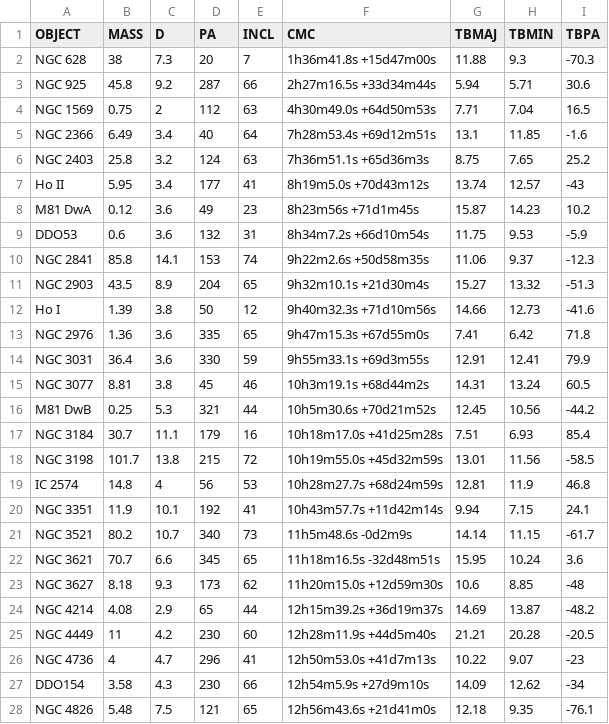
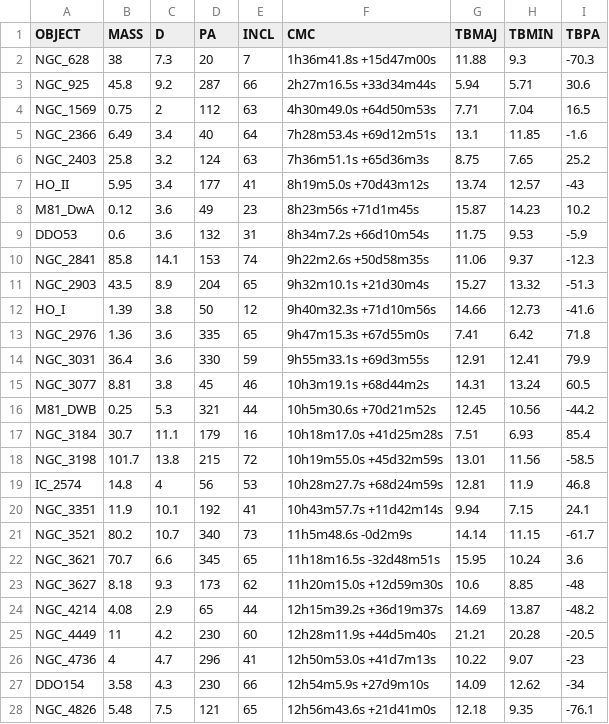
Before and after one commit to idchiang/idc_lib_archive, a CSV file: astro_idchiang/data_table/galaxy_data.csv, drawn as a sheet; only a part is shown; the diff covers the shown part only.

```diff
--- a/astro_idchiang/data_table/galaxy_data.csv
+++ b/astro_idchiang/data_table/galaxy_data.csv
@@ -1,28 +1,28 @@
 OBJECT,MASS,D,PA,INCL,CMC,TBMAJ,TBMIN,TBPA
-NGC 628,38,7.3,20,7,1h36m41.8s +15d47m00s,11.88,9.3,-70.3
-NGC 925,45.8,9.2,287,66,2h27m16.5s +33d34m44s,5.94,5.71,30.6
-NGC 1569,0.75,2,112,63,4h30m49.0s +64d50m53s,7.71,7.04,16.5
-NGC 2366,6.49,3.4,40,64,7h28m53.4s +69d12m51s,13.1,11.85,-1.6
-NGC 2403,25.8,3.2,124,63,7h36m51.1s +65d36m3s,8.75,7.65,25.2
-Ho II,5.95,3.4,177,41,8h19m5.0s +70d43m12s,13.74,12.57,-43
-M81 DwA,0.12,3.6,49,23,8h23m56s +71d1m45s,15.87,14.23,10.2
+NGC_628,38,7.3,20,7,1h36m41.8s +15d47m00s,11.88,9.3,-70.3
+NGC_925,45.8,9.2,287,66,2h27m16.5s +33d34m44s,5.94,5.71,30.6
+NGC_1569,0.75,2,112,63,4h30m49.0s +64d50m53s,7.71,7.04,16.5
+NGC_2366,6.49,3.4,40,64,7h28m53.4s +69d12m51s,13.1,11.85,-1.6
+NGC_2403,25.8,3.2,124,63,7h36m51.1s +65d36m3s,8.75,7.65,25.2
+HO_II,5.95,3.4,177,41,8h19m5.0s +70d43m12s,13.74,12.57,-43
+M81_DwA,0.12,3.6,49,23,8h23m56s +71d1m45s,15.87,14.23,10.2
 DDO53,0.6,3.6,132,31,8h34m7.2s +66d10m54s,11.75,9.53,-5.9
-NGC 2841,85.8,14.1,153,74,9h22m2.6s +50d58m35s,11.06,9.37,-12.3
-NGC 2903,43.5,8.9,204,65,9h32m10.1s +21d30m4s,15.27,13.32,-51.3
-Ho I,1.39,3.8,50,12,9h40m32.3s +71d10m56s,14.66,12.73,-41.6
-NGC 2976,1.36,3.6,335,65,9h47m15.3s +67d55m0s,7.41,6.42,71.8
-NGC 3031,36.4,3.6,330,59,9h55m33.1s +69d3m55s,12.91,12.41,79.9
-NGC 3077,8.81,3.8,45,46,10h3m19.1s +68d44m2s,14.31,13.24,60.5
-M81 DwB,0.25,5.3,321,44,10h5m30.6s +70d21m52s,12.45,10.56,-44.2
-NGC 3184,30.7,11.1,179,16,10h18m17.0s +41d25m28s,7.51,6.93,85.4
-NGC 3198,101.7,13.8,215,72,10h19m55.0s +45d32m59s,13.01,11.56,-58.5
-IC 2574,14.8,4,56,53,10h28m27.7s +68d24m59s,12.81,11.9,46.8
-NGC 3351,11.9,10.1,192,41,10h43m57.7s +11d42m14s,9.94,7.15,24.1
-NGC 3521,80.2,10.7,340,73,11h5m48.6s -0d2m9s,14.14,11.15,-61.7
-NGC 3621,70.7,6.6,345,65,11h18m16.5s -32d48m51s,15.95,10.24,3.6
-NGC 3627,8.18,9.3,173,62,11h20m15.0s +12d59m30s,10.6,8.85,-48
-NGC 4214,4.08,2.9,65,44,12h15m39.2s +36d19m37s,14.69,13.87,-48.2
-NGC 4449,11,4.2,230,60,12h28m11.9s +44d5m40s,21.21,20.28,-20.5
-NGC 4736,4,4.7,296,41,12h50m53.0s +41d7m13s,10.22,9.07,-23
+NGC_2841,85.8,14.1,153,74,9h22m2.6s +50d58m35s,11.06,9.37,-12.3
+NGC_2903,43.5,8.9,204,65,9h32m10.1s +21d30m4s,15.27,13.32,-51.3
+HO_I,1.39,3.8,50,12,9h40m32.3s +71d10m56s,14.66,12.73,-41.6
+NGC_2976,1.36,3.6,335,65,9h47m15.3s +67d55m0s,7.41,6.42,71.8
+NGC_3031,36.4,3.6,330,59,9h55m33.1s +69d3m55s,12.91,12.41,79.9
+NGC_3077,8.81,3.8,45,46,10h3m19.1s +68d44m2s,14.31,13.24,60.5
+M81_DWB,0.25,5.3,321,44,10h5m30.6s +70d21m52s,12.45,10.56,-44.2
+NGC_3184,30.7,11.1,179,16,10h18m17.0s +41d25m28s,7.51,6.93,85.4
+NGC_3198,101.7,13.8,215,72,10h19m55.0s +45d32m59s,13.01,11.56,-58.5
+IC_2574,14.8,4,56,53,10h28m27.7s +68d24m59s,12.81,11.9,46.8
+NGC_3351,11.9,10.1,192,41,10h43m57.7s +11d42m14s,9.94,7.15,24.1
+NGC_3521,80.2,10.7,340,73,11h5m48.6s -0d2m9s,14.14,11.15,-61.7
+NGC_3621,70.7,6.6,345,65,11h18m16.5s -32d48m51s,15.95,10.24,3.6
+NGC_3627,8.18,9.3,173,62,11h20m15.0s +12d59m30s,10.6,8.85,-48
+NGC_4214,4.08,2.9,65,44,12h15m39.2s +36d19m37s,14.69,13.87,-48.2
+NGC_4449,11,4.2,230,60,12h28m11.9s +44d5m40s,21.21,20.28,-20.5
+NGC_4736,4,4.7,296,41,12h50m53.0s +41d7m13s,10.22,9.07,-23
 DDO154,3.58,4.3,230,66,12h54m5.9s +27d9m10s,14.09,12.62,-34
-NGC 4826,5.48,7.5,121,65,12h56m43.6s +21d41m0s,12.18,9.35,-76.1
+NGC_4826,5.48,7.5,121,65,12h56m43.6s +21d41m0s,12.18,9.35,-76.1
```
Also changed, not shown: 7 edited cells elsewhere in this file, 8 other files.
